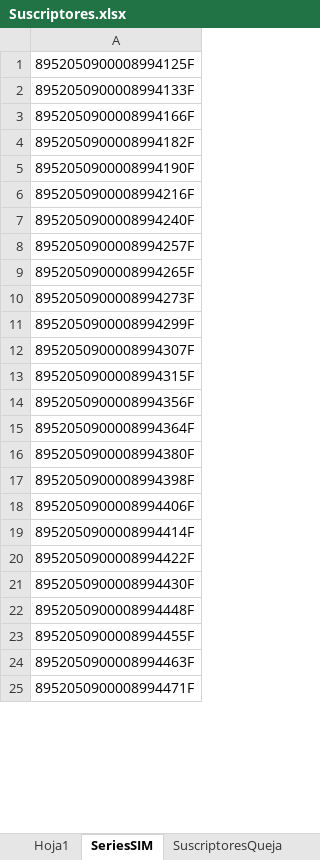
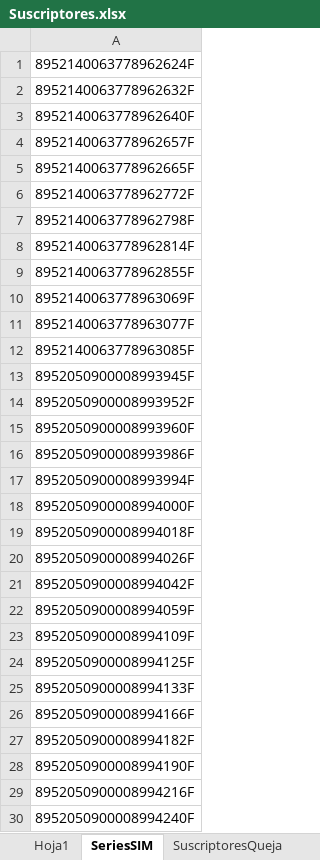
Before and after one commit to Minializ/KatalonStd, an Excel workbook: QA-SFYC/Data Files/AGENDA/Suscriptores.xlsx, sheet SeriesSIM, drawn as a sheet; only a part is shown; the shorter side is filled out with more unchanged rows; values as stored, in another font and other column widths than the file's, no borders; the diff covers the shown part only; the diff names each change by its address in the sheet, - before the commit and + after, or states it on an @@ line.

```diff
--- a/QA-SFYC/Data Files/AGENDA/Suscriptores.xlsx (sheet SeriesSIM)
+++ b/QA-SFYC/Data Files/AGENDA/Suscriptores.xlsx (sheet SeriesSIM)
+row 1: 8952140063778962624F
+row 2: 8952140063778962632F
+row 3: 8952140063778962640F
+row 4: 8952140063778962657F
+row 5: 8952140063778962665F
+row 6: 8952140063778962772F
+row 7: 8952140063778962798F
+row 8: 8952140063778962814F
+row 9: 8952140063778962855F
+row 10: 8952140063778963069F
+row 11: 8952140063778963077F
+row 12: 8952140063778963085F
+row 13: 8952050900008993945F
+row 14: 8952050900008993952F
+row 15: 8952050900008993960F
+row 16: 8952050900008993986F
+row 17: 8952050900008993994F
+row 18: 8952050900008994000F
+row 19: 8952050900008994018F
+row 20: 8952050900008994026F
+row 21: 8952050900008994042F
+row 22: 8952050900008994059F
+row 23: 8952050900008994109F
```
Also changed, not shown: 10 removed rows and 3 edited cells elsewhere in this sheet, sheet Hoja1, sheet SuscriptoresQueja, 11 other files.
